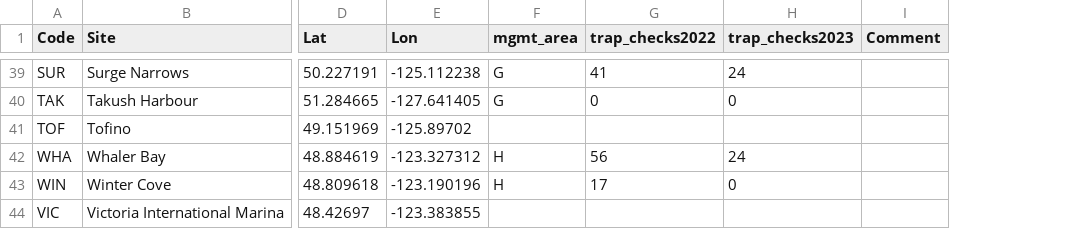
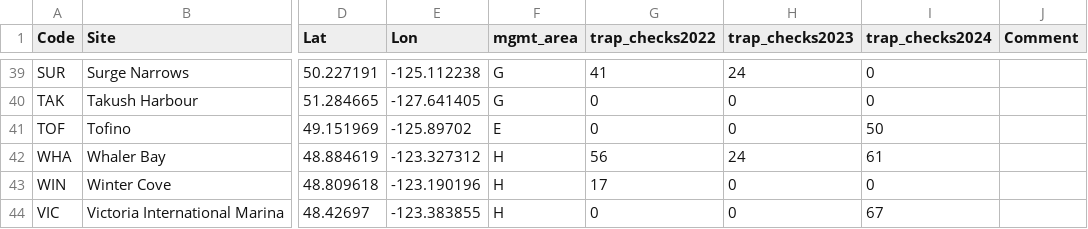
Before and after one commit to HakaiInstitute/sentinels-sensor-data, a CSV file: Master_Stations.csv, drawn as a sheet; only a part is shown, gaps mark what is left out; the diff covers the shown part only; the diff names each change by its address in the sheet, - before the commit and + after, or states it on an @@ line.

```diff
--- a/Master_Stations.csv
+++ b/Master_Stations.csv
+column I (trap_checks2024), rows 39-44: 0 | 0 | 50 | 61 | 0 | 67
-F41 (mgmt_area): (empty)
+F41 (mgmt_area): E
-G41 (trap_checks2022): (empty)
+G41 (trap_checks2022): 0
-H41 (trap_checks2023): (empty)
+H41 (trap_checks2023): 0
-F44 (mgmt_area): (empty)
+F44 (mgmt_area): H
-G44 (trap_checks2022): (empty)
+G44 (trap_checks2022): 0
-H44 (trap_checks2023): (empty)
+H44 (trap_checks2023): 0
```
Also changed, not shown: 17 edited cells elsewhere in this file.
